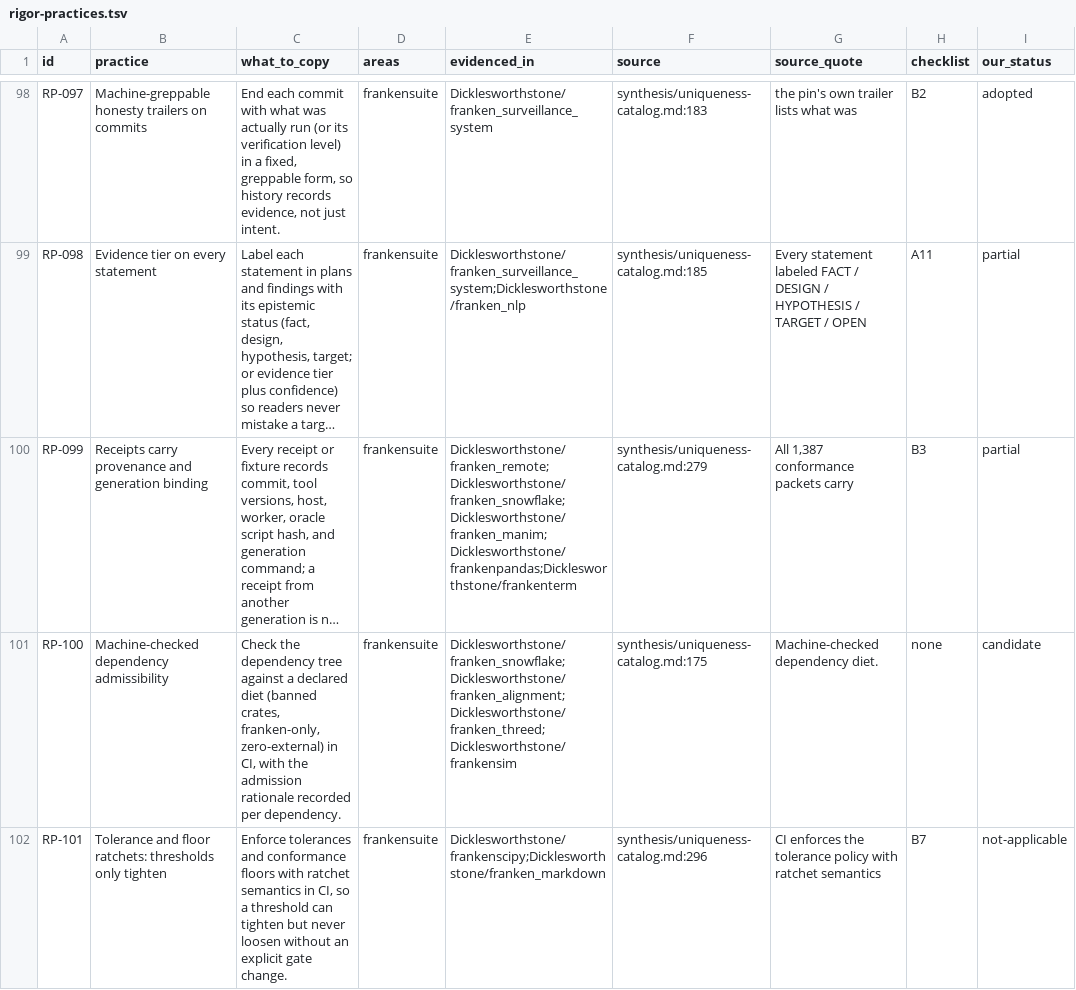
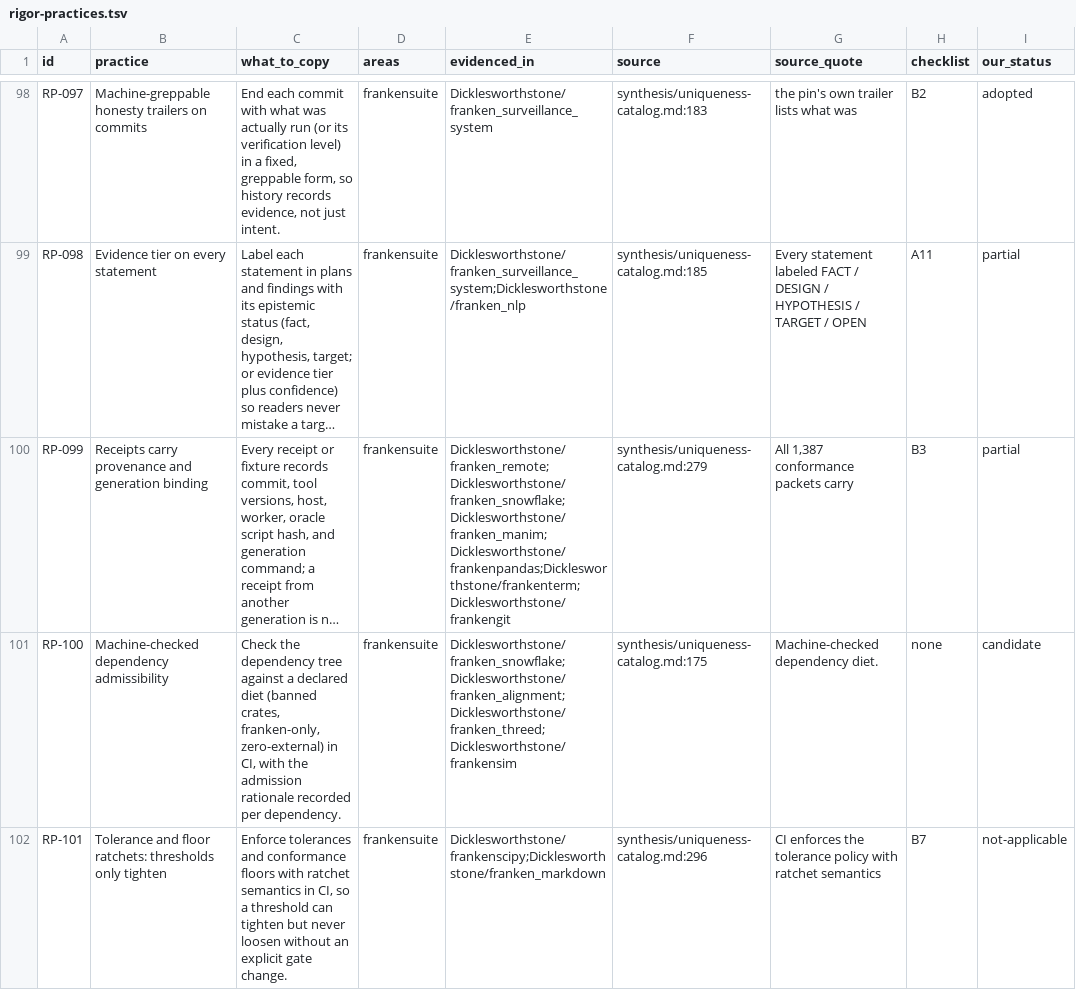
Before and after one commit to JYeswak/franken-research, a TSV file: stack/rigor-practices.tsv, drawn as a sheet; only a part is shown, gaps mark what is left out; long unchanged cells end in …; the diff covers the shown part only; the diff names each change by its address in the sheet, - before the commit and + after, or states it on an @@ line.

Commit message:
frankengit re-check: apply the 10 review corrections (efa0e28): window 18:30-18:54, native-tags-work 1 zero-job run, native-bundle 1 failure in the 7 days before the pin, 4 registered workflows on no branch, kept workflows do more than call verify.sh (also on /updates/), 1 contribut row, nine-day nightly, patch-job guard, merge author date; RP-136 added (source :214, in-tree quote, passes K3); RP-099 gains frankengit; README counts 136/23 [test]

```diff
--- a/stack/rigor-practices.tsv
+++ b/stack/rigor-practices.tsv
-E100 (evidenced_in): Dicklesworthstone/franken_remote;Dicklesworthstone/franken_snowflake;Dicklesworthstone/franken_manim;Dicklesworthstone/frankenpandas;Dicklesworthstone/frankenterm
+E100 (evidenced_in): Dicklesworthstone/franken_remote;Dicklesworthstone/franken_snowflake;Dicklesworthstone/franken_manim;Dicklesworthstone/frankenpandas;Dicklesworthstone/frankenterm;Dicklesworthstone/frankengit
```
Also changed, not shown: 1 added row elsewhere in this file, 4 other files.
